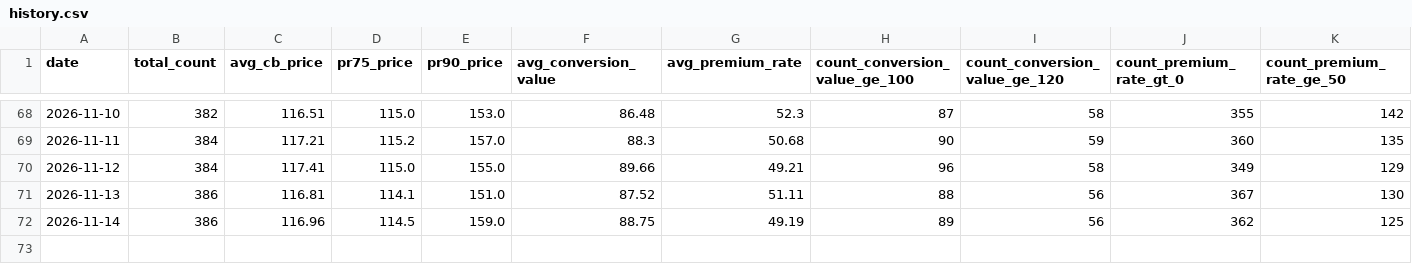
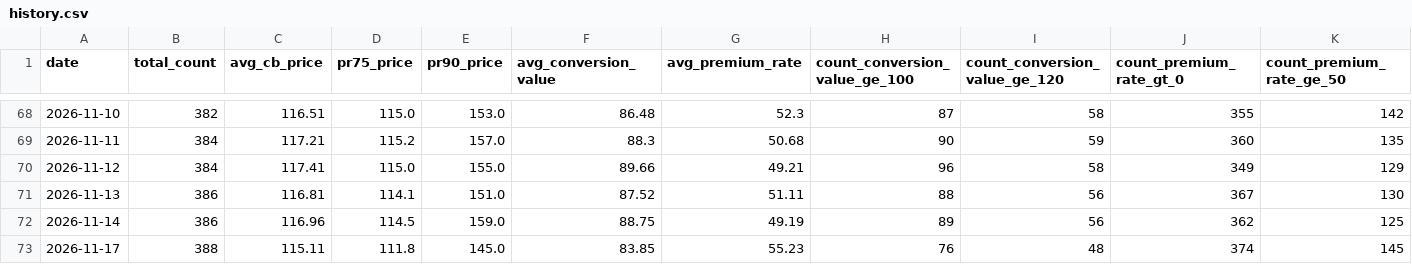
Before and after one commit to remark308-source/cb-daily-stat, a CSV file: data/history.csv, drawn as a sheet; only a part is shown, gaps mark what is left out; rows hold the shown columns only; the diff names each change by its address in the sheet, - before the commit and + after, or states it on an @@ line.

```diff
--- a/data/history.csv
+++ b/data/history.csv
+row 73: 2026-11-17 | 388 | 115.11 | 111.8 | 145.0 | 83.85 | 55.23 | 76 | 48 | 374 | 145
```
Also changed, not shown: 2 other files.
